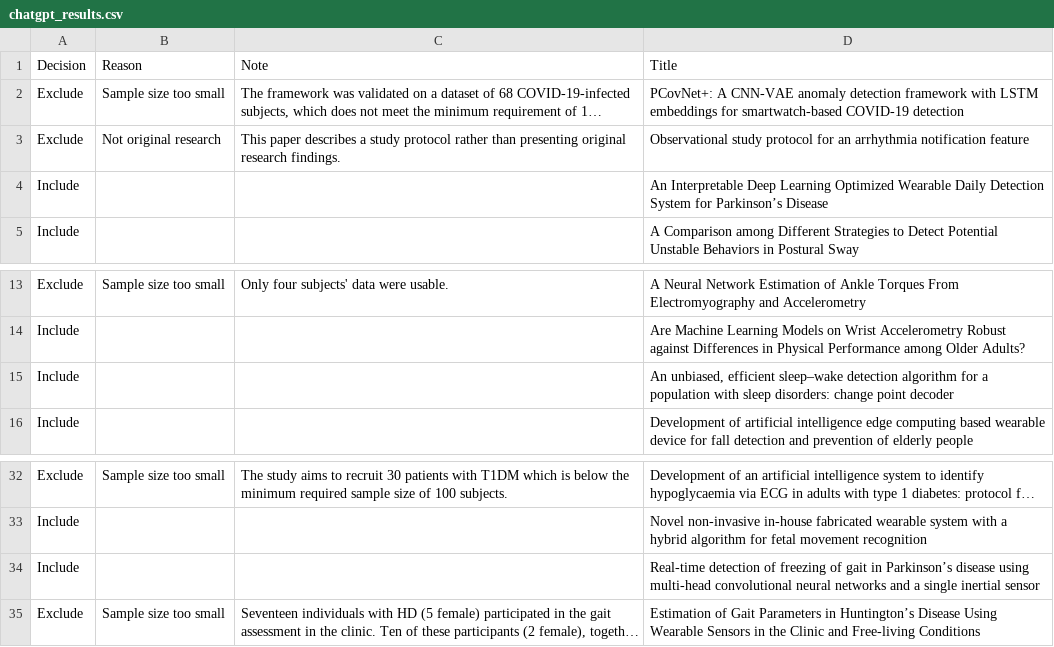
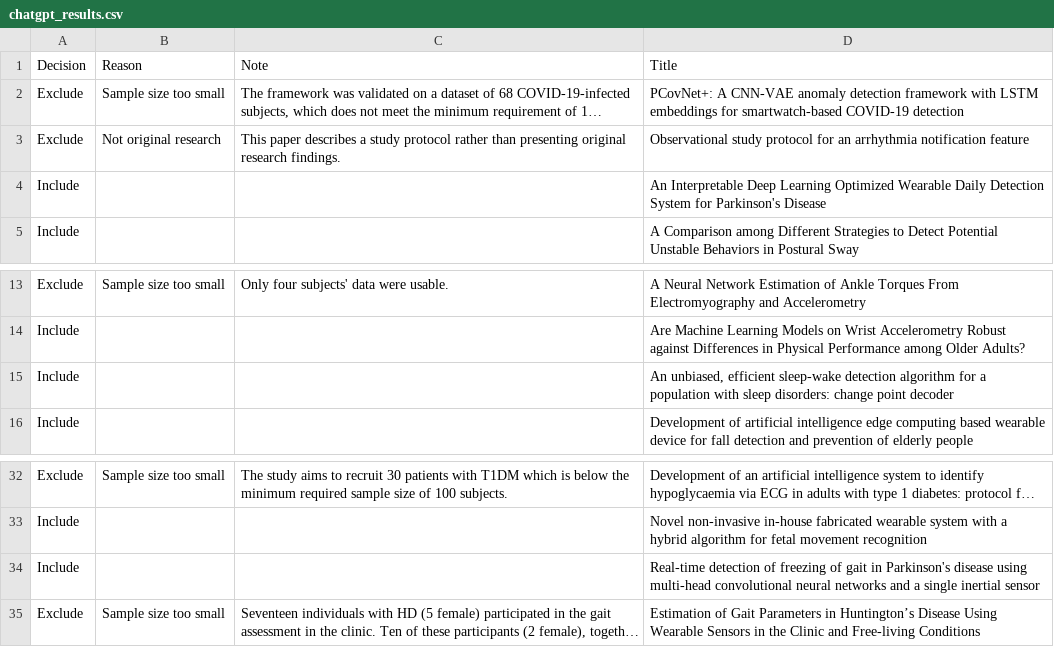
Before and after one commit to billchen0/ai-assisted-review, a CSV file: data/results/chatgpt_results.csv, drawn as a sheet; only a part is shown, gaps mark what is left out; long unchanged cells end in …; the diff names each change by its address in the sheet, - before the commit and + after, or states it on an @@ line.

Commit message:
updated the pdf titles due to some minor text formatting errors

```diff
--- a/data/results/chatgpt_results.csv
+++ b/data/results/chatgpt_results.csv
-D4 (Title): …System for Parkinson’s Disease
+D4 (Title): …System for Parkinson's Disease
-D15 (Title): …unbiased, efficient sleep–wake detection algorithm…
+D15 (Title): …unbiased, efficient sleep-wake detection algorithm…
-D34 (Title): …gait in Parkinson’s disease using…
+D34 (Title): …gait in Parkinson's disease using…
```
Also changed, not shown: 9 other files.
